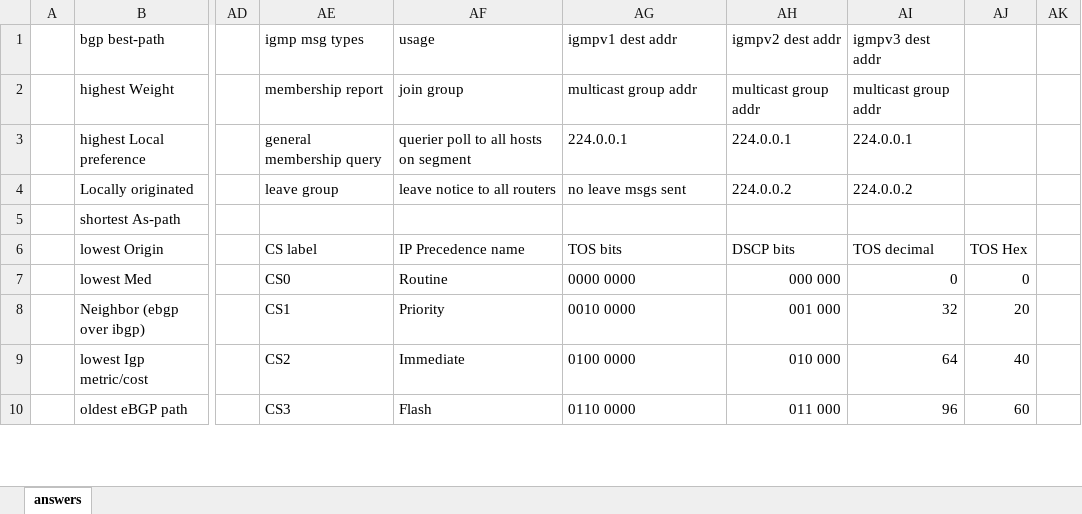
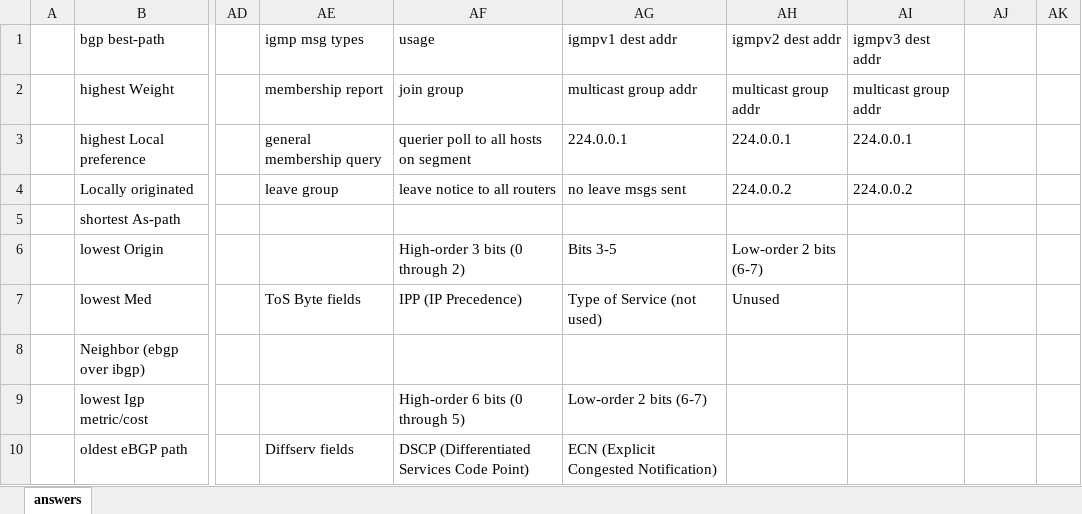
Before and after one commit to thelantamer/notes, an Excel workbook: written-exam-memory-drills.xlsx, sheet answers, drawn as a sheet; only a part is shown, gaps mark what is left out; values as stored, in another font and other column widths than the file's, no cell formats; the diff covers the shown part only; the diff names each change by its address in the sheet, - before the commit and + after, or states it on an @@ line.

```diff
--- a/written-exam-memory-drills.xlsx (sheet answers)
+++ b/written-exam-memory-drills.xlsx (sheet answers)
-AE6 (igmp msg types): CS label
+AE6 (igmp msg types): (empty)
-AF6 (usage): IP Precedence name
+AF6 (usage): High-order 3 bits (0 through 2)
-AG6 (igmpv1 dest addr): TOS bits
+AG6 (igmpv1 dest addr): Bits 3-5
-AH6 (igmpv2 dest addr): DSCP bits
+AH6 (igmpv2 dest addr): Low-order 2 bits (6-7)
-AI6 (igmpv3 dest addr): TOS decimal
+AI6 (igmpv3 dest addr): (empty)
-AJ6: TOS Hex
+AJ6: (empty)
-AE7 (igmp msg types): CS0
+AE7 (igmp msg types): ToS Byte fields
-AF7 (usage): Routine
+AF7 (usage): IPP (IP Precedence)
-AG7 (igmpv1 dest addr): 0000 0000
+AG7 (igmpv1 dest addr): Type of Service (not used)
-AH7 (igmpv2 dest addr): 000 000
+AH7 (igmpv2 dest addr): Unused
-AI7 (igmpv3 dest addr): 0
+AI7 (igmpv3 dest addr): (empty)
-AJ7: 0
+AJ7: (empty)
-AE8 (igmp msg types): CS1
+AE8 (igmp msg types): (empty)
-AF8 (usage): Priority
+AF8 (usage): (empty)
-AG8 (igmpv1 dest addr): 0010 0000
+AG8 (igmpv1 dest addr): (empty)
-AH8 (igmpv2 dest addr): 001 000
+AH8 (igmpv2 dest addr): (empty)
-AI8 (igmpv3 dest addr): 32
+AI8 (igmpv3 dest addr): (empty)
-AJ8: 20
+AJ8: (empty)
-AE9 (igmp msg types): CS2
+AE9 (igmp msg types): (empty)
-AF9 (usage): Immediate
+AF9 (usage): High-order 6 bits (0 through 5)
-AG9 (igmpv1 dest addr): 0100 0000
+AG9 (igmpv1 dest addr): Low-order 2 bits (6-7)
-AH9 (igmpv2 dest addr): 010 000
+AH9 (igmpv2 dest addr): (empty)
-AI9 (igmpv3 dest addr): 64
+AI9 (igmpv3 dest addr): (empty)
-AJ9: 40
+AJ9: (empty)
-AE10 (igmp msg types): CS3
+AE10 (igmp msg types): Diffserv fields
-AF10 (usage): Flash
+AF10 (usage): DSCP (Differentiated Services Code Point)
-AG10 (igmpv1 dest addr): 0110 0000
+AG10 (igmpv1 dest addr): ECN (Explicit Congested Notification)
-AH10 (igmpv2 dest addr): 011 000
+AH10 (igmpv2 dest addr): (empty)
-AI10 (igmpv3 dest addr): 96
+AI10 (igmpv3 dest addr): (empty)
-AJ10: 60
+AJ10: (empty)
```
Also changed, not shown: 6 added rows, 4 removed rows and 296 edited cells elsewhere in this sheet, cell formats, written-blueprint-checklist.xlsx.
